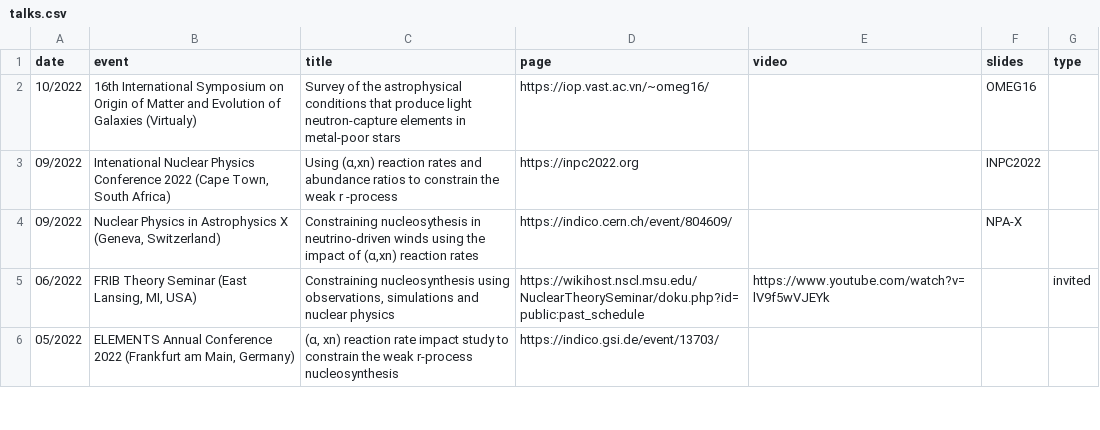
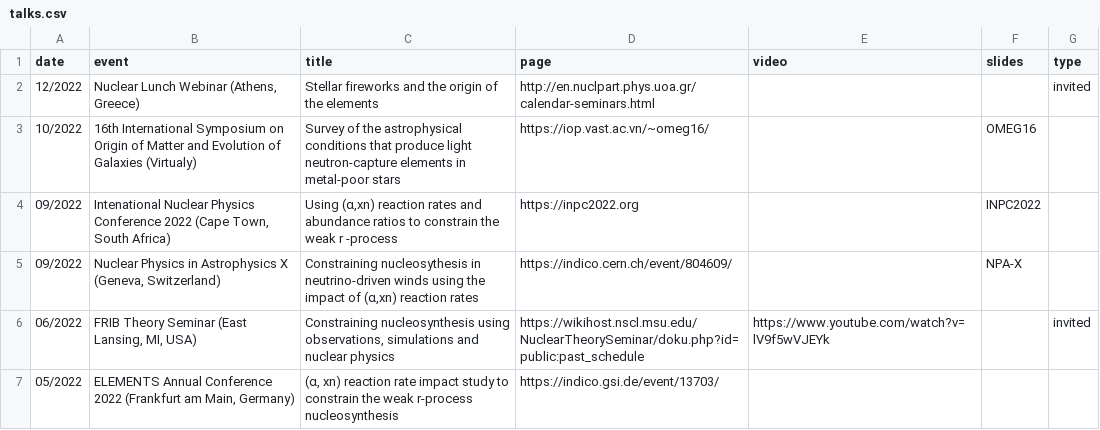
Before and after one commit to psaltisa/psaltisa.github.io, a CSV file: _data/talks.csv, drawn as a sheet; only a part is shown.

```diff
--- a/_data/talks.csv
+++ b/_data/talks.csv
@@ -1,2 +1,3 @@
 date,event,title,page,video,slides,type
+12/2022,"Nuclear Lunch Webinar (Athens, Greece)",Stellar fireworks and the origin of the elements,http://en.nuclpart.phys.uoa.gr/calendar-seminars.html,,,invited
 10/2022,16th International Symposium on Origin of Matter and Evolution of Galaxies (Virtualy),Survey of the astrophysical conditions that produce light neutron-capture elements in metal-poor stars,https://iop.vast.ac.vn/~omeg16/,,OMEG16,
```
Also changed, not shown: 4 other files.
